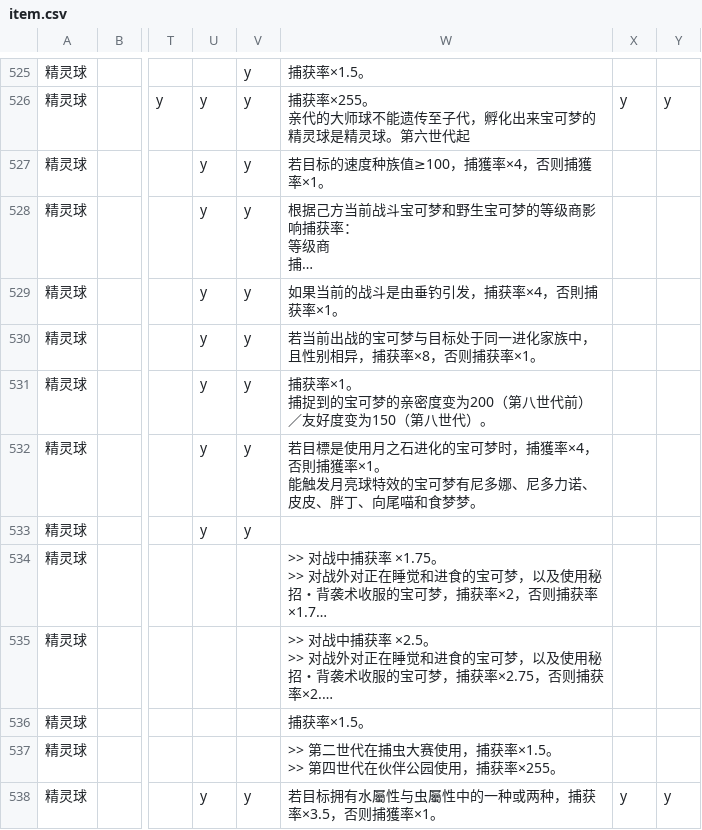
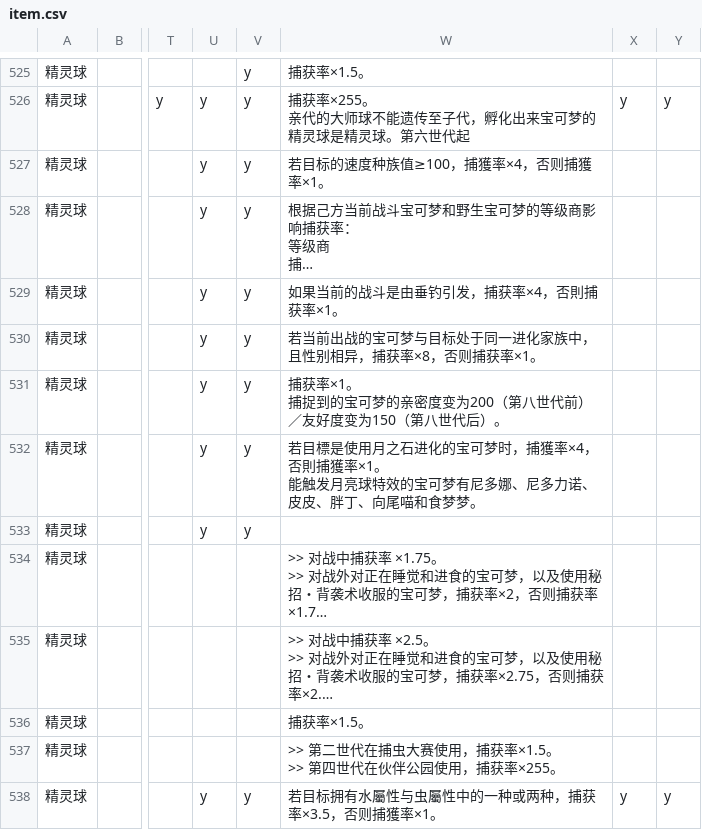
Before and after one commit to Dumeng/pm-dataset, a CSV file: dataset/item.csv, drawn as a sheet; only a part is shown, gaps mark what is left out; long unchanged cells end in …; the diff covers the shown part only; the diff names each change by its address in the sheet, - before the commit and + after, or states it on an @@ line.

```diff
--- a/dataset/item.csv
+++ b/dataset/item.csv
-W531: …第八世代）。
+W531: …第八世代后）。
```
Also changed, not shown: 3 added rows, 3 removed rows and 23 edited cells elsewhere in this file, dataset/ability.csv, dataset/spec.csv.
